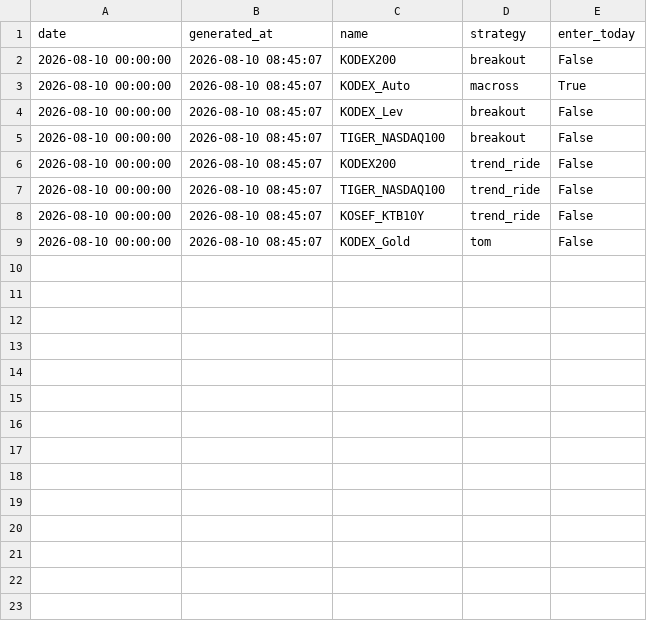
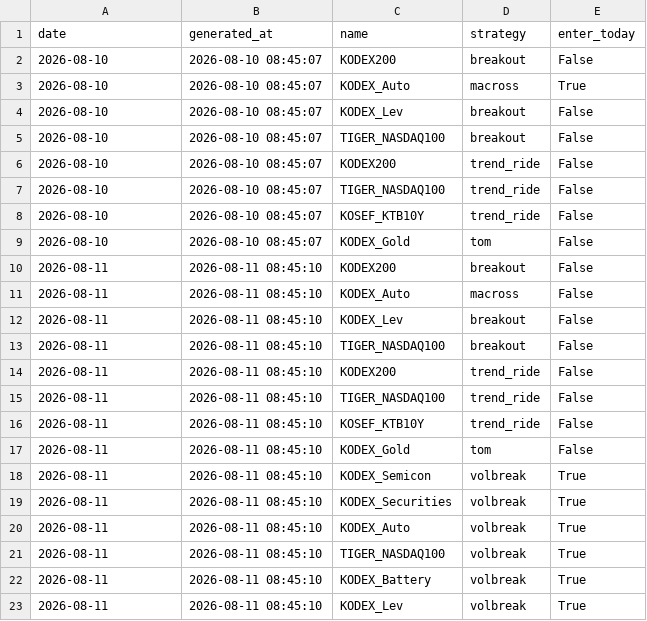
Before and after one commit to tonyk784578/tony-swingETF, a CSV file: paper/preview_signals.csv, drawn as a sheet.

```diff
--- a/paper/preview_signals.csv
+++ b/paper/preview_signals.csv
@@ -1,9 +1,23 @@
 date,generated_at,name,strategy,enter_today
-2026-08-10 00:00:00,2026-08-10 08:45:07,KODEX200,breakout,False
-2026-08-10 00:00:00,2026-08-10 08:45:07,KODEX_Auto,macross,True
-2026-08-10 00:00:00,2026-08-10 08:45:07,KODEX_Lev,breakout,False
-2026-08-10 00:00:00,2026-08-10 08:45:07,TIGER_NASDAQ100,breakout,False
-2026-08-10 00:00:00,2026-08-10 08:45:07,KODEX200,trend_ride,False
-2026-08-10 00:00:00,2026-08-10 08:45:07,TIGER_NASDAQ100,trend_ride,False
-2026-08-10 00:00:00,2026-08-10 08:45:07,KOSEF_KTB10Y,trend_ride,False
-2026-08-10 00:00:00,2026-08-10 08:45:07,KODEX_Gold,tom,False
+2026-08-10,2026-08-10 08:45:07,KODEX200,breakout,False
+2026-08-10,2026-08-10 08:45:07,KODEX_Auto,macross,True
+2026-08-10,2026-08-10 08:45:07,KODEX_Lev,breakout,False
+2026-08-10,2026-08-10 08:45:07,TIGER_NASDAQ100,breakout,False
+2026-08-10,2026-08-10 08:45:07,KODEX200,trend_ride,False
+2026-08-10,2026-08-10 08:45:07,TIGER_NASDAQ100,trend_ride,False
+2026-08-10,2026-08-10 08:45:07,KOSEF_KTB10Y,trend_ride,False
+2026-08-10,2026-08-10 08:45:07,KODEX_Gold,tom,False
+2026-08-11,2026-08-11 08:45:10,KODEX200,breakout,False
+2026-08-11,2026-08-11 08:45:10,KODEX_Auto,macross,False
+2026-08-11,2026-08-11 08:45:10,KODEX_Lev,breakout,False
+2026-08-11,2026-08-11 08:45:10,TIGER_NASDAQ100,breakout,False
+2026-08-11,2026-08-11 08:45:10,KODEX200,trend_ride,False
+2026-08-11,2026-08-11 08:45:10,TIGER_NASDAQ100,trend_ride,False
+2026-08-11,2026-08-11 08:45:10,KOSEF_KTB10Y,trend_ride,False
+2026-08-11,2026-08-11 08:45:10,KODEX_Gold,tom,False
+2026-08-11,2026-08-11 08:45:10,KODEX_Semicon,volbreak,True
+2026-08-11,2026-08-11 08:45:10,KODEX_Securities,volbreak,True
+2026-08-11,2026-08-11 08:45:10,KODEX_Auto,volbreak,True
+2026-08-11,2026-08-11 08:45:10,TIGER_NASDAQ100,volbreak,True
+2026-08-11,2026-08-11 08:45:10,KODEX_Battery,volbreak,True
+2026-08-11,2026-08-11 08:45:10,KODEX_Lev,volbreak,True
```
Also changed, not shown: paper/ledger.csv, 1 other file.
